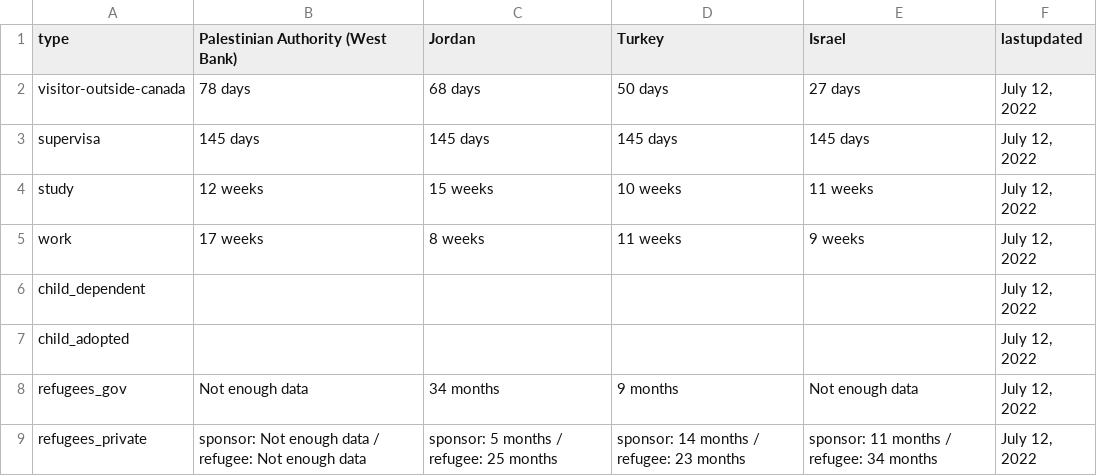
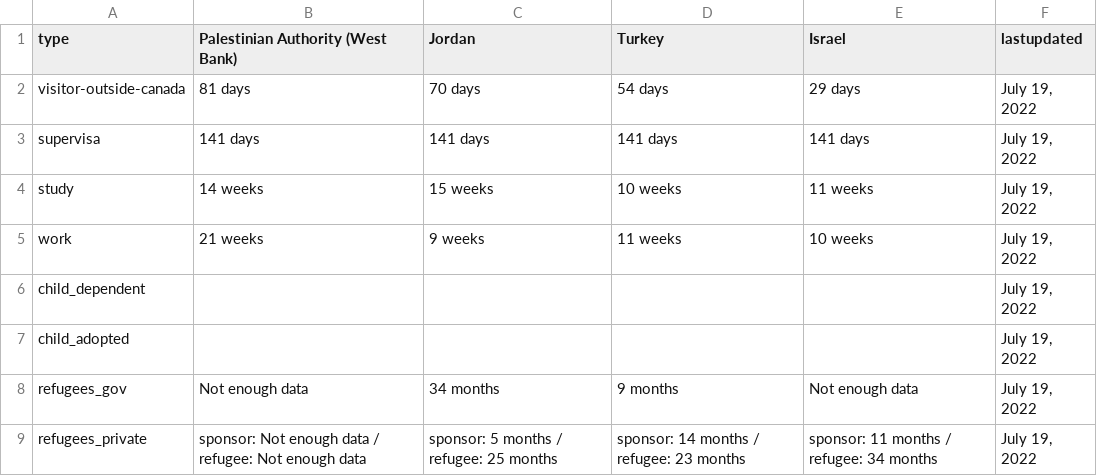
Before and after one commit to suhaibmujahid/cic-processing-times, a CSV file: formatted-selected-countries-data-ptime-en.csv, drawn as a sheet.

Commit message:
Flat: latest data (2022-07-21T00:25:15.579Z) {   "date": "2022-07-21T00:25:15.579Z",   "files": [     {       "name": "data-ptime-en.csv",       "deltaBytes": -144,       "source": "https://www.canada.ca/content/dam/ircc/documents/json/data-ptime-en.json"     },     {       "name": "data-ptime-en.json",       "deltaBytes": -144,       "source": "https://www.canada.ca/content/dam/ircc/documents/json/data-ptime-en.json"     },     {       "name": "formatted-data-ptime-en.csv",       "deltaBytes": 52,       "source": "https://www.canada.ca/content/dam/ircc/documents/json/data-ptime-en.json"     },     {       "name": "formatted-selected-countries-data-ptime-en.csv",       "deltaBytes": 1,       "source": "https://www.canada.ca/content/dam/ircc/documents/json/data-ptime-en.json"     },     {       "name": "data-ptime-non-country-en.csv",       "deltaBytes": -1,       "source": "https://www.canada.ca/content/dam/ircc/documents/json/data-ptime-non-country-en.json"     },     {       "name": "data-ptime-non-country-en.json",       "deltaBytes": -1,       "source": "https://www.canada.ca/content/dam/ircc/documents/json/data-ptime-non-country-en.json"     }   ] }

```diff
--- a/formatted-selected-countries-data-ptime-en.csv
+++ b/formatted-selected-countries-data-ptime-en.csv
@@ -1,9 +1,9 @@
 type,Palestinian Authority (West Bank),Jordan,Turkey,Israel,lastupdated
-visitor-outside-canada,78 days,68 days,50 days,27 days,"July 12, 2022"
-supervisa,145 days,145 days,145 days,145 days,"July 12, 2022"
-study,12 weeks,15 weeks,10 weeks,11 weeks,"July 12, 2022"
-work,17 weeks,8 weeks,11 weeks,9 weeks,"July 12, 2022"
-child_dependent,,,,,"July 12, 2022"
-child_adopted,,,,,"July 12, 2022"
-refugees_gov,Not enough data,34 months,9 months,Not enough data,"July 12, 2022"
-refugees_private,sponsor: Not enough data / refugee: Not enough data,sponsor: 5 months / refugee: 25 months,sponsor: 14 months / refugee: 23 months,sponsor: 11 months / refugee: 34 months,"July 12, 2022"
+visitor-outside-canada,81 days,70 days,54 days,29 days,"July 19, 2022"
+supervisa,141 days,141 days,141 days,141 days,"July 19, 2022"
+study,14 weeks,15 weeks,10 weeks,11 weeks,"July 19, 2022"
+work,21 weeks,9 weeks,11 weeks,10 weeks,"July 19, 2022"
+child_dependent,,,,,"July 19, 2022"
+child_adopted,,,,,"July 19, 2022"
+refugees_gov,Not enough data,34 months,9 months,Not enough data,"July 19, 2022"
+refugees_private,sponsor: Not enough data / refugee: Not enough data,sponsor: 5 months / refugee: 25 months,sponsor: 14 months / refugee: 23 months,sponsor: 11 months / refugee: 34 months,"July 19, 2022"
```
Also changed, not shown: data-ptime-en.csv, data-ptime-non-country-en.csv, 3 other files.
